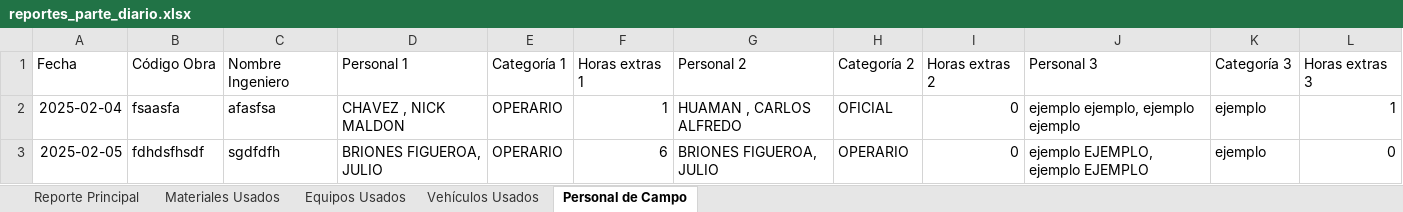
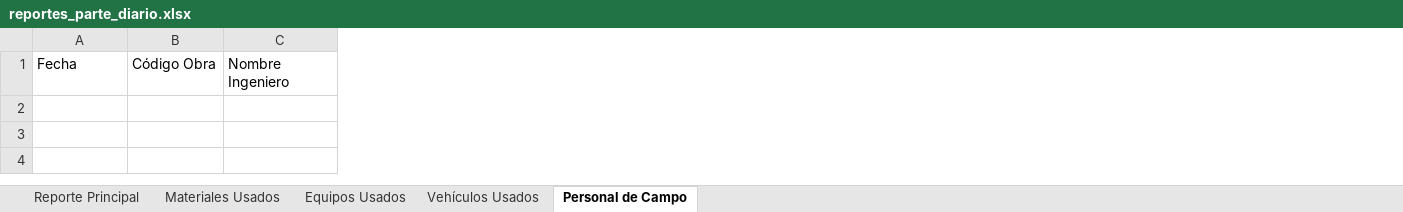
Before and after one commit to KevinAQM/sya_operaciones, an Excel workbook: reportes/reportes_parte_diario.xlsx, sheet Personal de Campo, drawn as a sheet; values as stored, in another font and other column widths than the file's, no borders; the diff names each change by its address in the sheet, - before the commit and + after, or states it on an @@ line.

```diff
--- a/reportes/reportes_parte_diario.xlsx (sheet Personal de Campo)
+++ b/reportes/reportes_parte_diario.xlsx (sheet Personal de Campo)
-column D, row 1: Personal 1
-column E, row 1: Categoría 1
-column F, row 1: Horas extras 1
-column G, row 1: Personal 2
-column H, row 1: Categoría 2
-column I, row 1: Horas extras 2
-column J, row 1: Personal 3
-column K, row 1: Categoría 3
-column L, row 1: Horas extras 3
-row 2: 2025-02-04 | fsaasfa | afasfsa | CHAVEZ , NICK MALDON | OPERARIO | 1 | HUAMAN , CARLOS ALFREDO | OFICIAL | 0 | ejemplo ejemplo, ejemplo ejemplo | ejemplo | 1
-row 3: 2025-02-05 | fdhdsfhsdf | sgdfdfh | BRIONES FIGUEROA, JULIO | OPERARIO | 6 | BRIONES FIGUEROA, JULIO | OPERARIO | 0 | ejemplo EJEMPLO, ejemplo EJEMPLO | ejemplo | 0
```
Also changed, not shown: sheet Equipos Usados, sheet Materiales Usados, sheet Vehículos Usados, sheet Reporte Principal, 3 other files.
